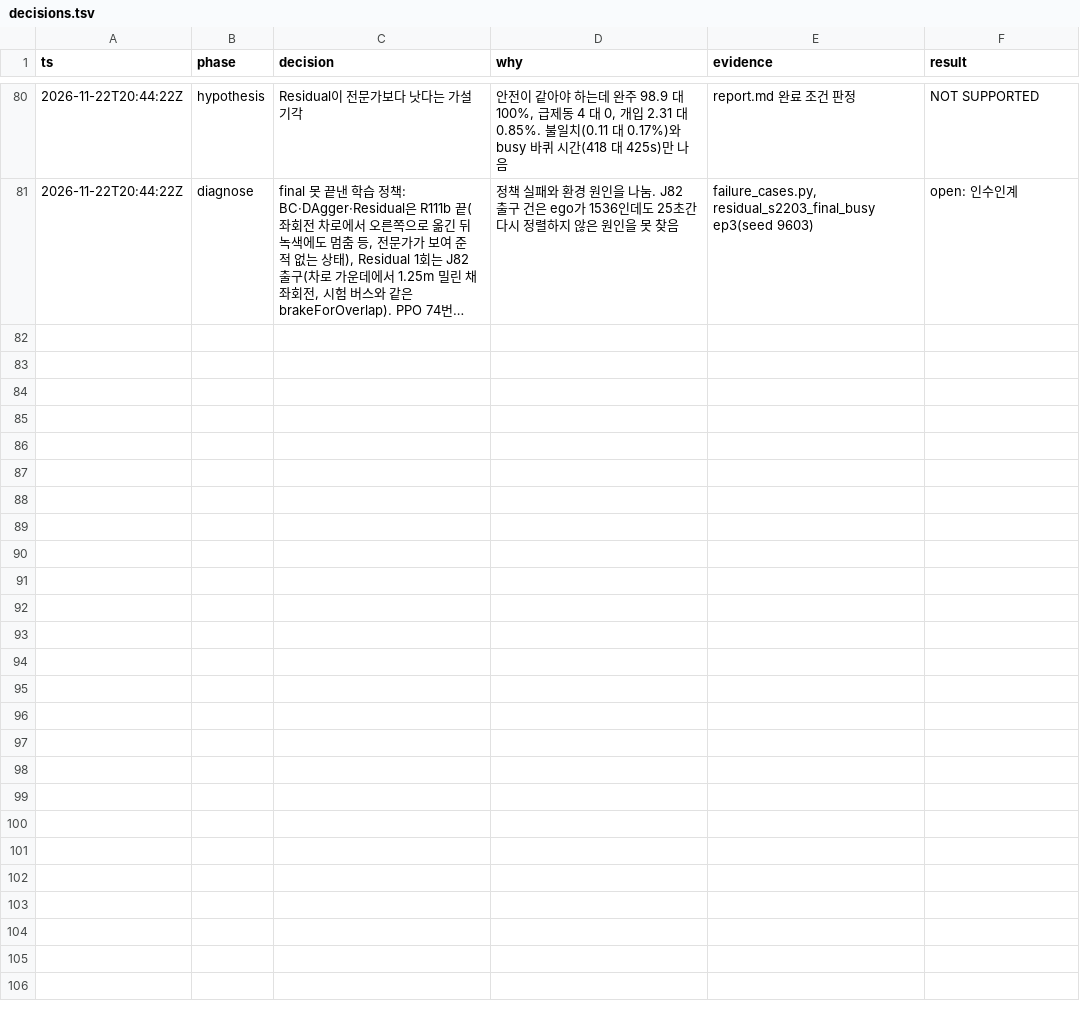
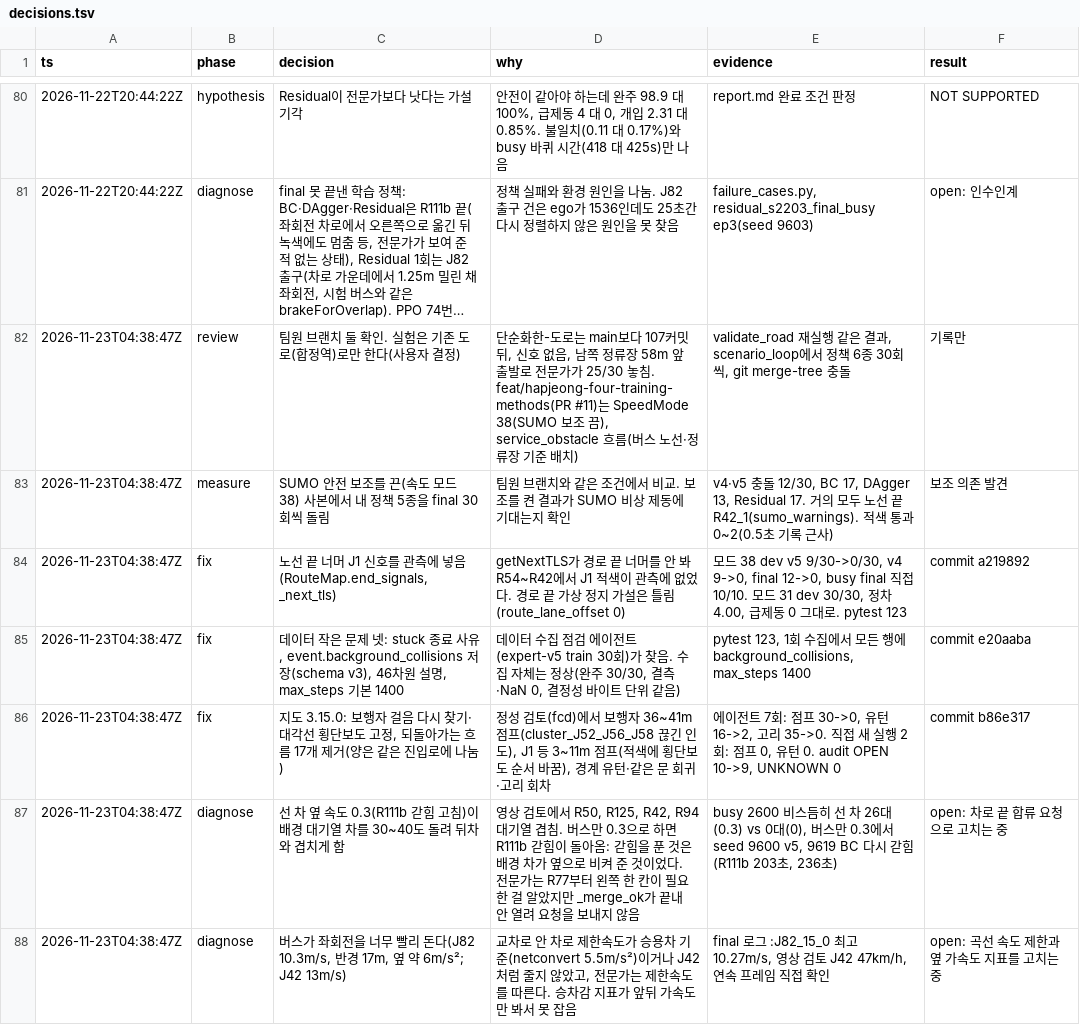
Before and after one commit to kiyong-jung/Artificial-Intelligence-and-Control-for-Autonomous-Driving, a TSV file: research/av_bc_rl/decisions.tsv, drawn as a sheet; only a part is shown, gaps mark what is left out; long unchanged cells end in …; the diff names each change by its address in the sheet, - before the commit and + after, or states it on an @@ line.

Commit message:
fix(env,hapjeong): 노선 끝 신호를 관측에 넣고 보행자 순간이동과 되돌아가는 차를 없애기 (지도 3.15.0)
- 노선 끝 너머 J1 신호가 버스 관측에 빠져 있던 것을 넣는다.
- 수집 데이터에 stuck 종료와 배경 충돌 수를 적고 에피소드 길이를 700초로 늘린다.
- 지도 3.15.0: 보행자 순간이동과 되돌아가는 배경 차를 없앤다.

```diff
--- a/research/av_bc_rl/decisions.tsv
+++ b/research/av_bc_rl/decisions.tsv
+row 82: 2026-11-23T04:38:47Z | review | 팀원 브랜치 둘 확인. 실험은 기존 도로(합정역)로만 한다(사용자 결정) | 단순화한-도로는 main보다 107커밋 뒤, 신호 없음, 남쪽 정류장 58m 앞 출발로 전문가가 25/30 놓침. feat/hapjeong-four-training-methods(PR #11)는 SpeedMode 38(SUMO 보조 끔), service_obstacle 흐름(버스 노선·정류장 기준 배치) | validate_road 재실행 같은 결과, scenario_loop에서 정책 6종 30회씩, git merge-tree 충돌 | 기록만
+row 83: 2026-11-23T04:38:47Z | measure | SUMO 안전 보조를 끈(속도 모드 38) 사본에서 내 정책 5종을 final 30회씩 돌림 | 팀원 브랜치와 같은 조건에서 비교. 보조를 켠 결과가 SUMO 비상 제동에 기대는지 확인 | v4·v5 충돌 12/30, BC 17, DAgger 13, Residual 17. 거의 모두 노선 끝 R42_1(sumo_warnings). 적색 통과 0~2(0.5초 기록 근사) | 보조 의존 발견
+row 84: 2026-11-23T04:38:47Z | fix | 노선 끝 너머 J1 신호를 관측에 넣음(RouteMap.end_signals, _next_tls) | getNextTLS가 경로 끝 너머를 안 봐 R54~R42에서 J1 적색이 관측에 없었다. 경로 끝 가상 정지 가설은 틀림(route_lane_offset 0) | 모드 38 dev v5 9/30->0/30, v4 9->0, final 12->0, busy final 직접 10/10. 모드 31 dev 30/30, 정차 4.00, 급제동 0 그대로. pytest 123 | commit a219892
+row 85: 2026-11-23T04:38:47Z | fix | 데이터 작은 문제 넷: stuck 종료 사유, event.background_collisions 저장(schema v3), 46차원 설명, max_steps 기본 1400 | 데이터 수집 점검 에이전트(expert-v5 train 30회)가 찾음. 수집 자체는 정상(완주 30/30, 결측·NaN 0, 결정성 바이트 단위 같음) | pytest 123, 1회 수집에서 모든 행에 background_collisions, max_steps 1400 | commit e20aaba
+row 86: 2026-11-23T04:38:47Z | fix | 지도 3.15.0: 보행자 걸음 다시 찾기·대각선 횡단보도 고정, 되돌아가는 흐름 17개 제거(양은 같은 진입로에 나눔) | 정성 검토(fcd)에서 보행자 36~41m 점프(cluster_J52_J56_J58 끊긴 인도), J1 등 3~11m 점프(적색에 횡단보도 순서 바꿈), 경계 유턴·같은 문 회귀·고리 회차 | 에이전트 7회: 점프 30->0, 유턴 16->2, 고리 35->0. 직접 새 실행 2회: 점프 0, 유턴 0. audit OPEN 10->9, UNKNOWN 0 | commit b86e317
+row 87: 2026-11-23T04:38:47Z | diagnose | 선 차 옆 속도 0.3(R111b 갇힘 고침)이 배경 대기열 차를 30~40도 돌려 뒤차와 겹치게 함 | 영상 검토에서 R50, R125, R42, R94 대기열 겹침. 버스만 0.3으로 하면 R111b 갇힘이 돌아옴: 갇힘을 푼 것은 배경 차가 옆으로 비켜 준 것이었다. 전문가는 R77부터 왼쪽 한 칸이 필요한 걸 알았지만 _merge_ok가 끝내 안 열려 요청을 보내지 않음 | busy 2600 비스듬히 선 차 26대(0.3) vs 0대(0), 버스만 0.3에서 seed 9600 v5, 9619 BC 다시 갇힘(R111b 203초, 236초) | open: 차로 끝 합류 요청으로 고치는 중
+row 88: 2026-11-23T04:38:47Z | diagnose | 버스가 좌회전을 너무 빨리 돈다(J82 10.3m/s, 반경 17m, 옆 약 6m/s²; J42 13m/s) | 교차로 안 차로 제한속도가 승용차 기준(netconvert 5.5m/s²)이거나 J42처럼 줄지 않았고, 전문가는 제한속도를 따른다. 승차감 지표가 앞뒤 가속도만 봐서 못 잡음 | final 로그 :J82_15_0 최고 10.27m/s, 영상 검토 J42 47km/h, 연속 프레임 직접 확인 | open: 곡선 속도 제한과 옆 가속도 지표를 고치는 중
```
Also changed, not shown: 15 other files.
